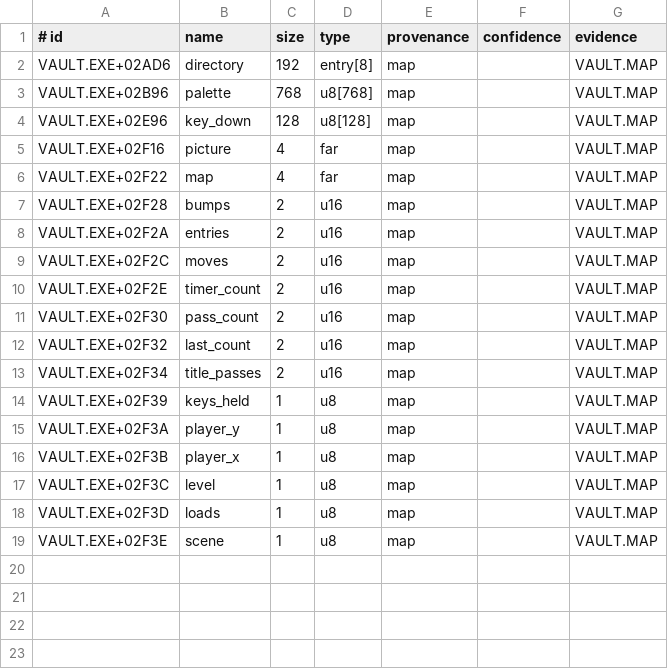
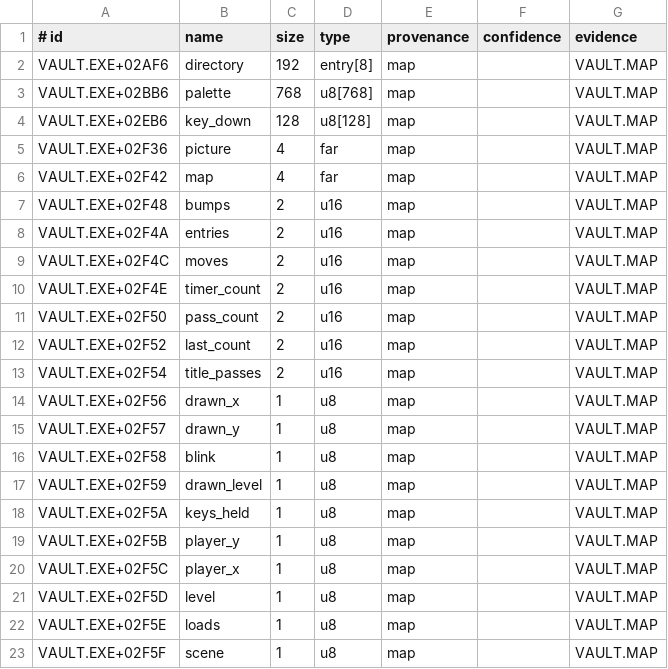
Before and after one commit to MrMethor/Rrecreate, a TSV file: examples/vault/knowledge/data.tsv, drawn as a sheet.

```diff
--- a/examples/vault/knowledge/data.tsv
+++ b/examples/vault/knowledge/data.tsv
@@ -1,19 +1,23 @@
 # id	name	size	type	provenance	confidence	evidence
-VAULT.EXE+02AD6	directory	192	entry[8]	map		VAULT.MAP
-VAULT.EXE+02B96	palette	768	u8[768]	map		VAULT.MAP
-VAULT.EXE+02E96	key_down	128	u8[128]	map		VAULT.MAP
-VAULT.EXE+02F16	picture	4	far	map		VAULT.MAP
-VAULT.EXE+02F22	map	4	far	map		VAULT.MAP
-VAULT.EXE+02F28	bumps	2	u16	map		VAULT.MAP
-VAULT.EXE+02F2A	entries	2	u16	map		VAULT.MAP
-VAULT.EXE+02F2C	moves	2	u16	map		VAULT.MAP
-VAULT.EXE+02F2E	timer_count	2	u16	map		VAULT.MAP
-VAULT.EXE+02F30	pass_count	2	u16	map		VAULT.MAP
-VAULT.EXE+02F32	last_count	2	u16	map		VAULT.MAP
-VAULT.EXE+02F34	title_passes	2	u16	map		VAULT.MAP
-VAULT.EXE+02F39	keys_held	1	u8	map		VAULT.MAP
-VAULT.EXE+02F3A	player_y	1	u8	map		VAULT.MAP
-VAULT.EXE+02F3B	player_x	1	u8	map		VAULT.MAP
-VAULT.EXE+02F3C	level	1	u8	map		VAULT.MAP
-VAULT.EXE+02F3D	loads	1	u8	map		VAULT.MAP
-VAULT.EXE+02F3E	scene	1	u8	map		VAULT.MAP
+VAULT.EXE+02AF6	directory	192	entry[8]	map		VAULT.MAP
+VAULT.EXE+02BB6	palette	768	u8[768]	map		VAULT.MAP
+VAULT.EXE+02EB6	key_down	128	u8[128]	map		VAULT.MAP
+VAULT.EXE+02F36	picture	4	far	map		VAULT.MAP
+VAULT.EXE+02F42	map	4	far	map		VAULT.MAP
+VAULT.EXE+02F48	bumps	2	u16	map		VAULT.MAP
+VAULT.EXE+02F4A	entries	2	u16	map		VAULT.MAP
+VAULT.EXE+02F4C	moves	2	u16	map		VAULT.MAP
+VAULT.EXE+02F4E	timer_count	2	u16	map		VAULT.MAP
+VAULT.EXE+02F50	pass_count	2	u16	map		VAULT.MAP
+VAULT.EXE+02F52	last_count	2	u16	map		VAULT.MAP
+VAULT.EXE+02F54	title_passes	2	u16	map		VAULT.MAP
+VAULT.EXE+02F56	drawn_x	1	u8	map		VAULT.MAP
+VAULT.EXE+02F57	drawn_y	1	u8	map		VAULT.MAP
+VAULT.EXE+02F58	blink	1	u8	map		VAULT.MAP
+VAULT.EXE+02F59	drawn_level	1	u8	map		VAULT.MAP
+VAULT.EXE+02F5A	keys_held	1	u8	map		VAULT.MAP
+VAULT.EXE+02F5B	player_y	1	u8	map		VAULT.MAP
+VAULT.EXE+02F5C	player_x	1	u8	map		VAULT.MAP
+VAULT.EXE+02F5D	level	1	u8	map		VAULT.MAP
+VAULT.EXE+02F5E	loads	1	u8	map		VAULT.MAP
+VAULT.EXE+02F5F	scene	1	u8	map		VAULT.MAP
```
Also changed, not shown: examples/vault/knowledge/functions.tsv, 21 other files.
